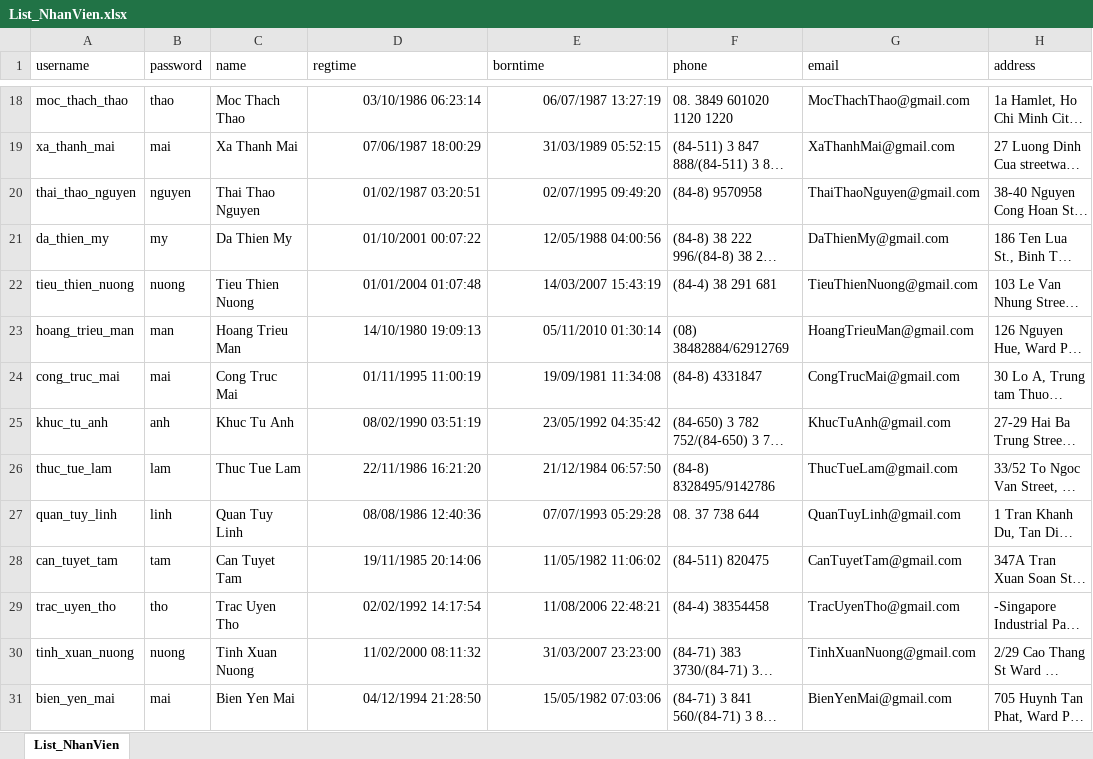
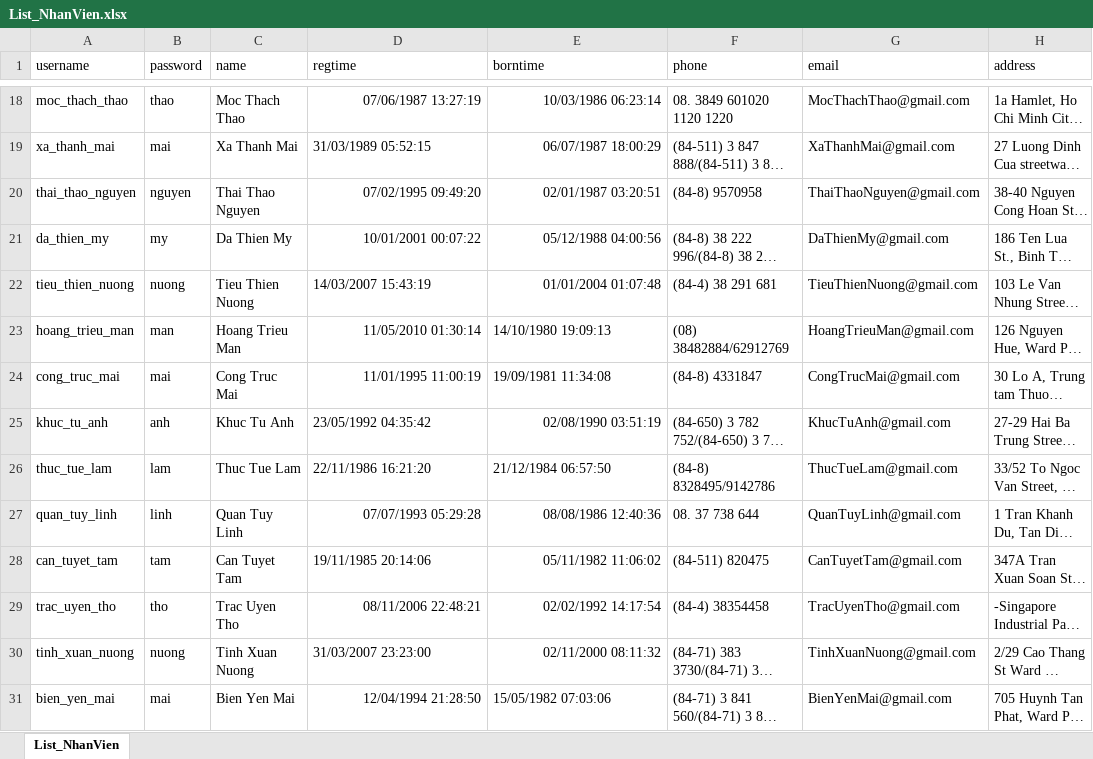
Before and after one commit to nguyenthanhhungdev/mini-library-manager, an Excel workbook: quanlythuvien/data/List_NhanVien.xlsx, sheet List_NhanVien, drawn as a sheet; only a part is shown, gaps mark what is left out; long unchanged cells end in …; values as stored, in another font and other column widths than the file's, no borders; the diff covers the shown part only; the diff names each change by its address in the sheet, - before the commit and + after, or states it on an @@ line.

Commit message:
data corrected: regtime now after borntime (script updated)

```diff
--- a/quanlythuvien/data/List_NhanVien.xlsx (sheet List_NhanVien)
+++ b/quanlythuvien/data/List_NhanVien.xlsx (sheet List_NhanVien)
-D18 (regtime): 03/10/1986 06:23:14
+D18 (regtime): 07/06/1987 13:27:19
-E18 (borntime): 06/07/1987 13:27:19
+E18 (borntime): 10/03/1986 06:23:14
-D19 (regtime): 07/06/1987 18:00:29
+D19 (regtime): 31/03/1989 05:52:15
-E19 (borntime): 31/03/1989 05:52:15
+E19 (borntime): 06/07/1987 18:00:29
-D20 (regtime): 01/02/1987 03:20:51
+D20 (regtime): 07/02/1995 09:49:20
-E20 (borntime): 02/07/1995 09:49:20
+E20 (borntime): 02/01/1987 03:20:51
-D21 (regtime): 01/10/2001 00:07:22
+D21 (regtime): 10/01/2001 00:07:22
-E21 (borntime): 12/05/1988 04:00:56
+E21 (borntime): 05/12/1988 04:00:56
-D22 (regtime): 01/01/2004 01:07:48
+D22 (regtime): 14/03/2007 15:43:19
-E22 (borntime): 14/03/2007 15:43:19
+E22 (borntime): 01/01/2004 01:07:48
-D23 (regtime): 14/10/1980 19:09:13
+D23 (regtime): 11/05/2010 01:30:14
-E23 (borntime): 05/11/2010 01:30:14
+E23 (borntime): 14/10/1980 19:09:13
-D24 (regtime): 01/11/1995 11:00:19
+D24 (regtime): 11/01/1995 11:00:19
-E24 alignment: right
+E24 alignment: left
-D25 (regtime): 08/02/1990 03:51:19
+D25 (regtime): 23/05/1992 04:35:42
-E25 (borntime): 23/05/1992 04:35:42
+E25 (borntime): 02/08/1990 03:51:19
-D26:E26 alignment: right
+D26:E26 alignment: left
-D27 (regtime): 08/08/1986 12:40:36
+D27 (regtime): 07/07/1993 05:29:28
-E27 (borntime): 07/07/1993 05:29:28
+E27 (borntime): 08/08/1986 12:40:36
-D28 alignment: right
+D28 alignment: left
-E28 (borntime): 11/05/1982 11:06:02
+E28 (borntime): 05/11/1982 11:06:02
-D29 (regtime): 02/02/1992 14:17:54
+D29 (regtime): 08/11/2006 22:48:21
-E29 (borntime): 11/08/2006 22:48:21
+E29 (borntime): 02/02/1992 14:17:54
-D30 (regtime): 11/02/2000 08:11:32
+D30 (regtime): 31/03/2007 23:23:00
-E30 (borntime): 31/03/2007 23:23:00
+E30 (borntime): 02/11/2000 08:11:32
-D31 (regtime): 04/12/1994 21:28:50
+D31 (regtime): 12/04/1994 21:28:50
-E31 alignment: right
+E31 alignment: left
```
Also changed, not shown: 26 edited cells and cell formats elsewhere in this sheet, quanlythuvien/data/List_DocGia.xlsx, 5 other files.
